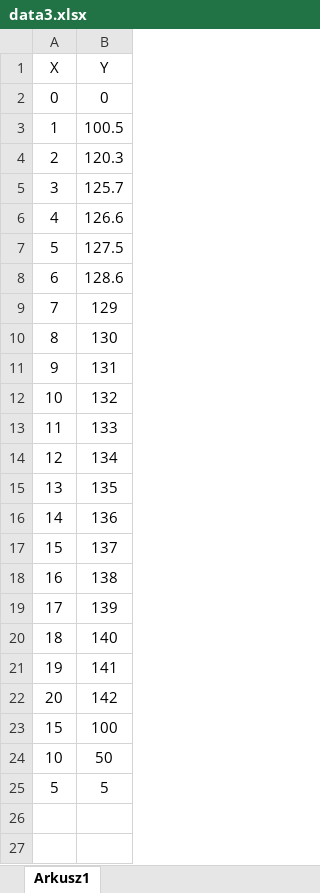
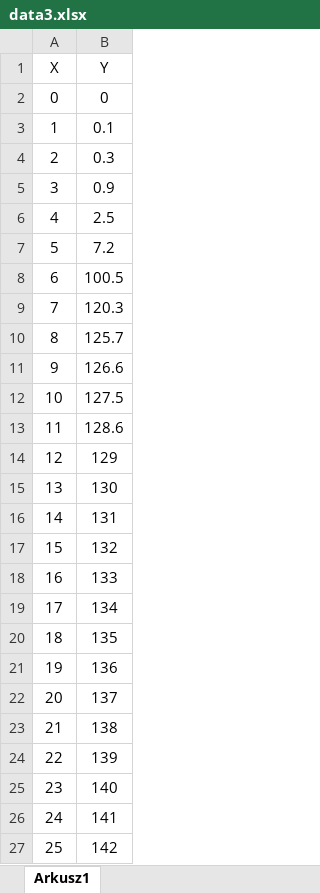
Before and after one commit to Pablossky/WebDataAnalysis, an Excel workbook: src/excel_datas/data3.xlsx, sheet Arkusz1, drawn as a sheet; values as stored, in another font and other column widths than the file's, no borders; removed rows and columns are numbered as before the commit, all else as after; the diff names each change by its address in the sheet, - before the commit and + after, or states it on an @@ line.

```diff
--- a/src/excel_datas/data3.xlsx (sheet Arkusz1)
+++ b/src/excel_datas/data3.xlsx (sheet Arkusz1)
+row 3: 1 | 0.1
+row 4: 2 | 0.3
+row 5: 3 | 0.9
+row 6: 4 | 2.5
+row 7: 5 | 7.2
-A8 (X): 1
+A8 (X): 6
-A9 (X): 2
+A9 (X): 7
-A10 (X): 3
+A10 (X): 8
-A11 (X): 4
+A11 (X): 9
-A12 (X): 5
+A12 (X): 10
-A13 (X): 6
+A13 (X): 11
-A14 (X): 7
+A14 (X): 12
-A15 (X): 8
+A15 (X): 13
-A16 (X): 9
+A16 (X): 14
-A17 (X): 10
+A17 (X): 15
-A18 (X): 11
+A18 (X): 16
-A19 (X): 12
+A19 (X): 17
-A20 (X): 13
+A20 (X): 18
-A21 (X): 14
+A21 (X): 19
-A22 (X): 15
+A22 (X): 20
-A23 (X): 16
+A23 (X): 21
-A24 (X): 17
+A24 (X): 22
-A25 (X): 18
+A25 (X): 23
-A26 (X): 19
+A26 (X): 24
-A27 (X): 20
+A27 (X): 25
-row 23: 15 | 100
-row 24: 10 | 50
-row 25: 5 | 5
```
Also changed, not shown: 3 other files.
